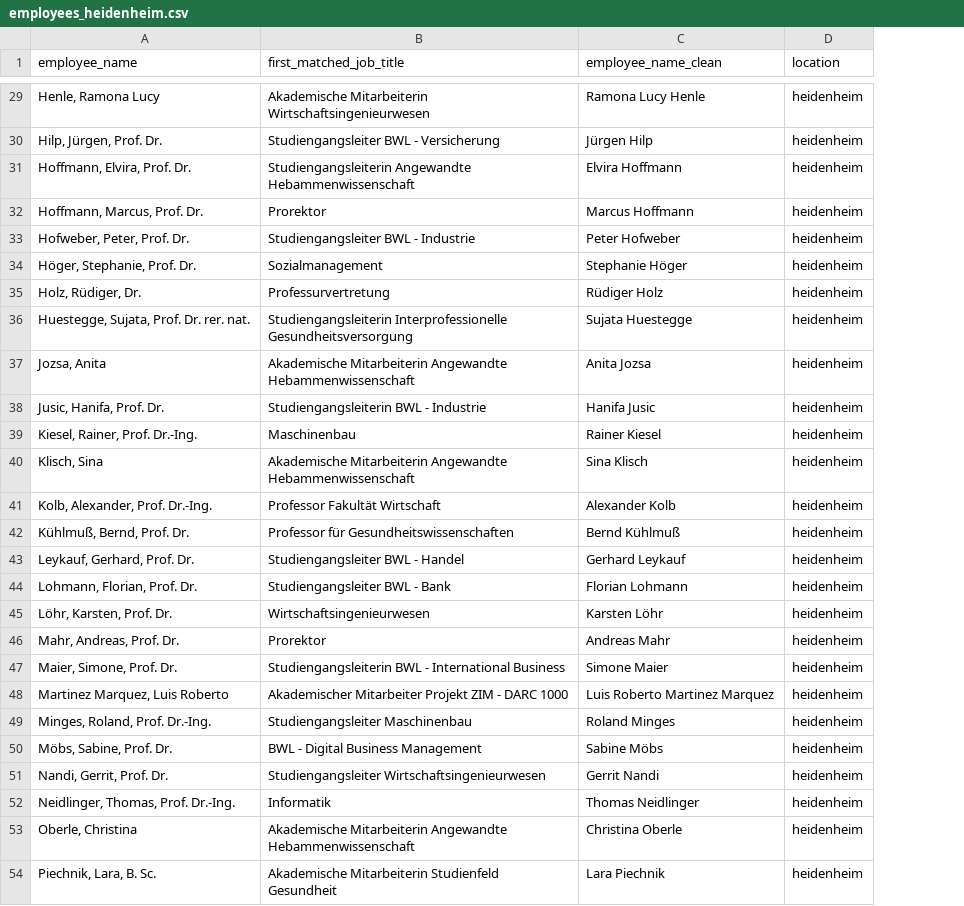
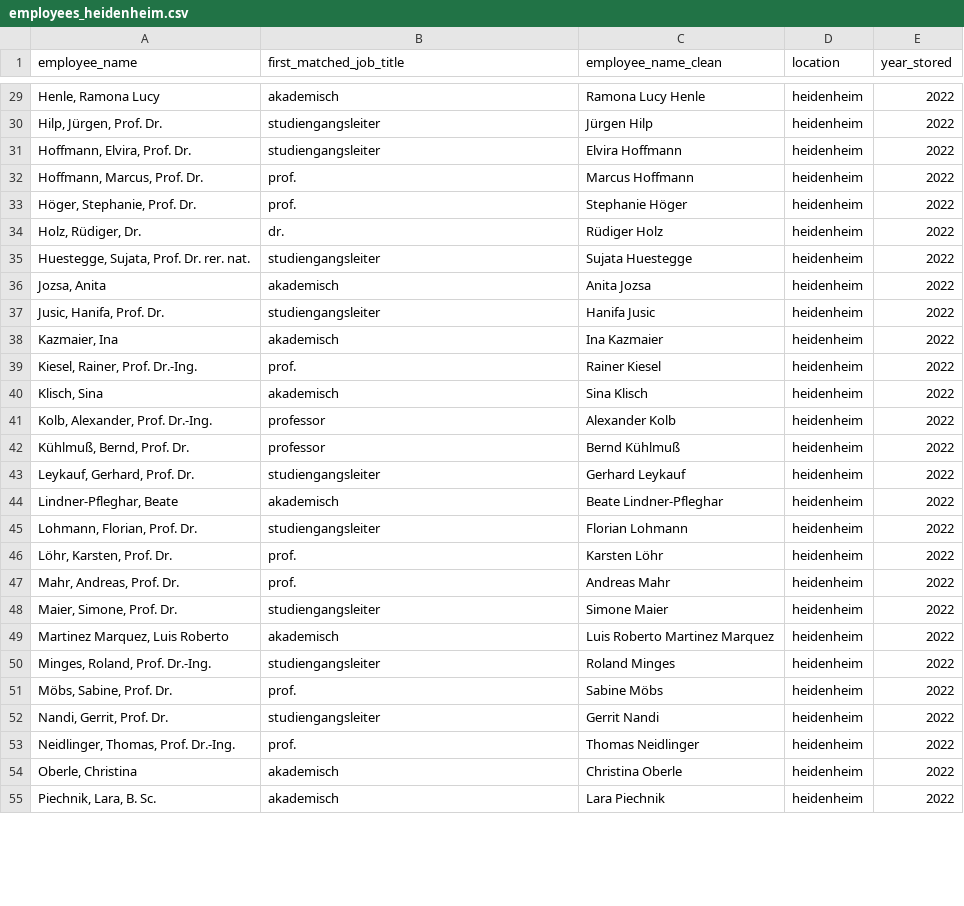
Before and after one commit to kmatysova2/dhbw_bibliometrische_analyse, a CSV file: data/2022/employees_heidenheim.csv, drawn as a sheet; only a part is shown, gaps mark what is left out; removed rows and columns are numbered as before the commit, all else as after; the diff covers the shown part only; the diff names each change by its address in the sheet, - before the commit and + after, or states it on an @@ line.

```diff
--- a/data/2022/employees_heidenheim.csv
+++ b/data/2022/employees_heidenheim.csv
+column E (year_stored), rows 29-37: all 2022; rows 39-43: all 2022; rows 45-55: all 2022
-B29 (first_matched_job_title): Akademische Mitarbeiterin Wirtschaftsingenieurwesen
+B29 (first_matched_job_title): akademisch
-B30 (first_matched_job_title): Studiengangsleiter BWL - Versicherung
+B30 (first_matched_job_title): studiengangsleiter
-B31 (first_matched_job_title): Studiengangsleiterin Angewandte Hebammenwissenschaft
+B31 (first_matched_job_title): studiengangsleiter
-B32 (first_matched_job_title): Prorektor
+B32 (first_matched_job_title): prof.
-row 33: Hofweber, Peter, Prof. Dr. | Studiengangsleiter BWL - Industrie | Peter Hofweber | heidenheim
-B33 (first_matched_job_title): Sozialmanagement
+B33 (first_matched_job_title): prof.
-B34 (first_matched_job_title): Professurvertretung
+B34 (first_matched_job_title): dr.
-B35 (first_matched_job_title): Studiengangsleiterin Interprofessionelle Gesundheitsversorgung
+B35 (first_matched_job_title): studiengangsleiter
-B36 (first_matched_job_title): Akademische Mitarbeiterin Angewandte Hebammenwissenschaft
+B36 (first_matched_job_title): akademisch
-B37 (first_matched_job_title): Studiengangsleiterin BWL - Industrie
+B37 (first_matched_job_title): studiengangsleiter
+row 38: Kazmaier, Ina | akademisch | Ina Kazmaier | heidenheim | 2022
-B39 (first_matched_job_title): Maschinenbau
+B39 (first_matched_job_title): prof.
-B40 (first_matched_job_title): Akademische Mitarbeiterin Angewandte Hebammenwissenschaft
+B40 (first_matched_job_title): akademisch
-B41 (first_matched_job_title): Professor Fakultät Wirtschaft
+B41 (first_matched_job_title): professor
-B42 (first_matched_job_title): Professor für Gesundheitswissenschaften
+B42 (first_matched_job_title): professor
-B43 (first_matched_job_title): Studiengangsleiter BWL - Handel
+B43 (first_matched_job_title): studiengangsleiter
+row 44: Lindner-Pfleghar, Beate | akademisch | Beate Lindner-Pfleghar | heidenheim | 2022
-B45 (first_matched_job_title): Studiengangsleiter BWL - Bank
+B45 (first_matched_job_title): studiengangsleiter
-B46 (first_matched_job_title): Wirtschaftsingenieurwesen
+B46 (first_matched_job_title): prof.
-B47 (first_matched_job_title): Prorektor
+B47 (first_matched_job_title): prof.
-B48 (first_matched_job_title): Studiengangsleiterin BWL - International Business
+B48 (first_matched_job_title): studiengangsleiter
-B49 (first_matched_job_title): Akademischer Mitarbeiter Projekt ZIM - DARC 1000
+B49 (first_matched_job_title): akademisch
-B50 (first_matched_job_title): Studiengangsleiter Maschinenbau
+B50 (first_matched_job_title): studiengangsleiter
-B51 (first_matched_job_title): BWL - Digital Business Management
+B51 (first_matched_job_title): prof.
-B52 (first_matched_job_title): Studiengangsleiter Wirtschaftsingenieurwesen
+B52 (first_matched_job_title): studiengangsleiter
-B53 (first_matched_job_title): Informatik
+B53 (first_matched_job_title): prof.
-B54 (first_matched_job_title): Akademische Mitarbeiterin Angewandte Hebammenwissenschaft
+B54 (first_matched_job_title): akademisch
-B55 (first_matched_job_title): Akademische Mitarbeiterin Studienfeld Gesundheit
+B55 (first_matched_job_title): akademisch
```
Also changed, not shown: 61 edited cells elsewhere in this file, data/2021/employees_stuttgart.csv, data/2022/employees_mannheim.csv, 17 other files.
